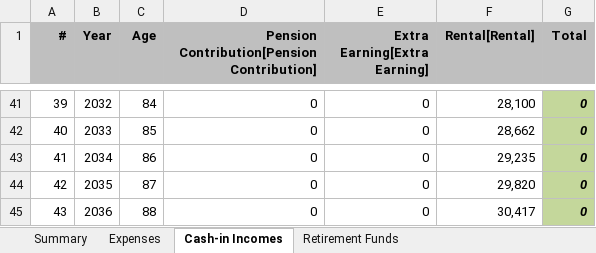
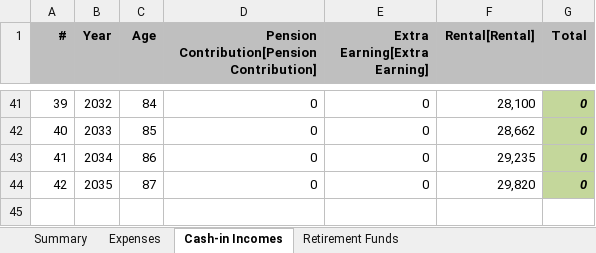
Before and after one commit to lakwli/dynaretire, an Excel workbook: static/resources/files/martin.dynaRetire.xlsx, sheet Cash-in Incomes, drawn as a sheet; only a part is shown, gaps mark what is left out; values as stored, in another font and other column widths than the file's, no borders; the diff names each change by its address in the sheet, - before the commit and + after, or states it on an @@ line.

```diff
--- a/static/resources/files/martin.dynaRetire.xlsx (sheet Cash-in Incomes)
+++ b/static/resources/files/martin.dynaRetire.xlsx (sheet Cash-in Incomes)
-row 45: 43 | 2036 | 88 | 0 | 0 | 30,417 | 0
```
Also changed, not shown: sheet Retirement Funds, sheet Summary, sheet Expenses.
